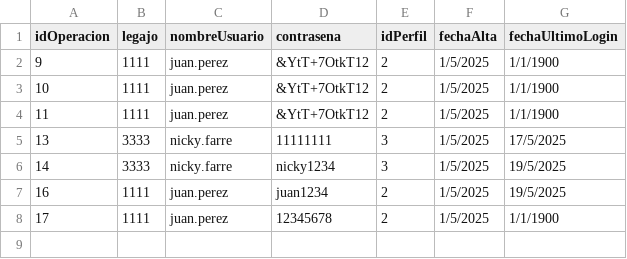
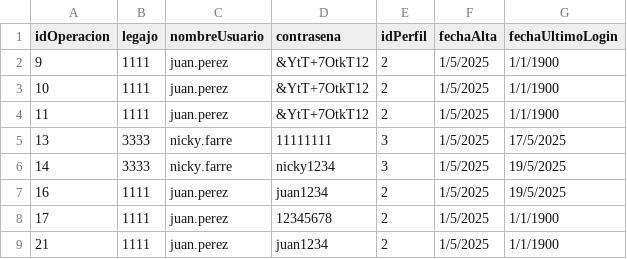
Before and after one commit to BiancaBarassiLambertucci/TPCAIGrupo3, a CSV file: TPIntegradorCorto-master/TemplateTPCorto/Persistencia/DataBase/Tablas/operacion_cambio_credencial.csv, drawn as a sheet; the diff names each change by its address in the sheet, - before the commit and + after, or states it on an @@ line.

```diff
--- a/TPIntegradorCorto-master/TemplateTPCorto/Persistencia/DataBase/Tablas/operacion_cambio_credencial.csv
+++ b/TPIntegradorCorto-master/TemplateTPCorto/Persistencia/DataBase/Tablas/operacion_cambio_credencial.csv
+row 9: 21 | 1111 | juan.perez | juan1234 | 2 | 1/5/2025 | 1/1/1900
```
Also changed, not shown: TPIntegradorCorto-master/TemplateTPCorto/Persistencia/DataBase/Tablas/autorizacion.csv, TPIntegradorCorto-master/TemplateTPCorto/Persistencia/DataBase/Tablas/credenciales.csv, 7 other files.
